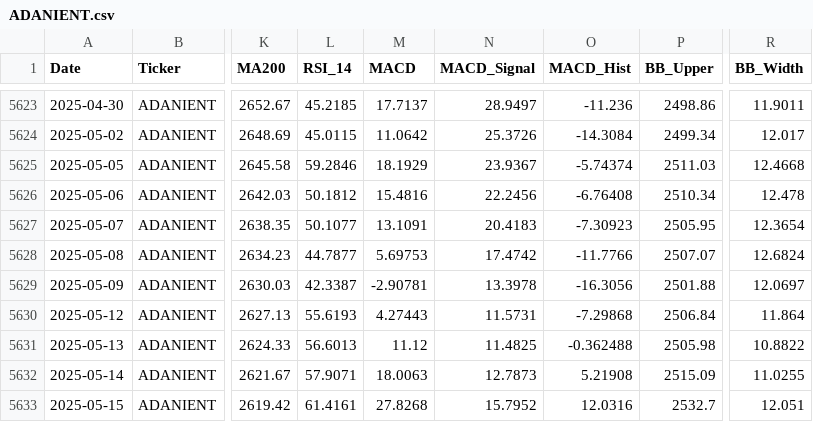
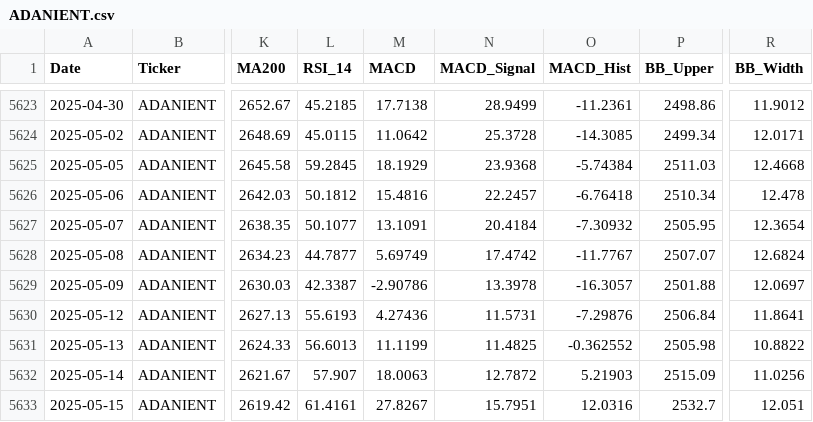
Before and after one commit to wimpypython/nifty-stock-intelligence, a CSV file: data/historical/ADANIENT.csv, drawn as a sheet; only a part is shown, gaps mark what is left out; the diff covers the shown part only; the diff names each change by its address in the sheet, - before the commit and + after, or states it on an @@ line.

```diff
--- a/data/historical/ADANIENT.csv
+++ b/data/historical/ADANIENT.csv
-M5623 (MACD): 17.7137
+M5623 (MACD): 17.7138
-N5623 (MACD_Signal): 28.9497
+N5623 (MACD_Signal): 28.9499
-O5623 (MACD_Hist): -11.236
+O5623 (MACD_Hist): -11.2361
-R5623 (BB_Width): 11.9011
+R5623 (BB_Width): 11.9012
-N5624 (MACD_Signal): 25.3726
+N5624 (MACD_Signal): 25.3728
-O5624 (MACD_Hist): -14.3084
+O5624 (MACD_Hist): -14.3085
-R5624 (BB_Width): 12.017
+R5624 (BB_Width): 12.0171
-L5625 (RSI_14): 59.2846
+L5625 (RSI_14): 59.2845
-N5625 (MACD_Signal): 23.9367
+N5625 (MACD_Signal): 23.9368
-O5625 (MACD_Hist): -5.74374
+O5625 (MACD_Hist): -5.74384
-N5626 (MACD_Signal): 22.2456
+N5626 (MACD_Signal): 22.2457
-O5626 (MACD_Hist): -6.76408
+O5626 (MACD_Hist): -6.76418
-N5627 (MACD_Signal): 20.4183
+N5627 (MACD_Signal): 20.4184
-O5627 (MACD_Hist): -7.30923
+O5627 (MACD_Hist): -7.30932
-M5628 (MACD): 5.69753
+M5628 (MACD): 5.69749
-O5628 (MACD_Hist): -11.7766
+O5628 (MACD_Hist): -11.7767
-M5629 (MACD): -2.90781
+M5629 (MACD): -2.90786
-O5629 (MACD_Hist): -16.3056
+O5629 (MACD_Hist): -16.3057
-M5630 (MACD): 4.27443
+M5630 (MACD): 4.27436
-O5630 (MACD_Hist): -7.29868
+O5630 (MACD_Hist): -7.29876
-R5630 (BB_Width): 11.864
+R5630 (BB_Width): 11.8641
-M5631 (MACD): 11.12
+M5631 (MACD): 11.1199
-O5631 (MACD_Hist): -0.362488
+O5631 (MACD_Hist): -0.362552
-L5632 (RSI_14): 57.9071
+L5632 (RSI_14): 57.907
-N5632 (MACD_Signal): 12.7873
+N5632 (MACD_Signal): 12.7872
-O5632 (MACD_Hist): 5.21908
+O5632 (MACD_Hist): 5.21903
-R5632 (BB_Width): 11.0255
+R5632 (BB_Width): 11.0256
-M5633 (MACD): 27.8268
+M5633 (MACD): 27.8267
-N5633 (MACD_Signal): 15.7952
+N5633 (MACD_Signal): 15.7951
```
Also changed, not shown: 1 added row and 96 edited cells elsewhere in this file, data/historical/ADANIPORTS.csv, data/historical/ASIANPAINT.csv, 51 other files.
